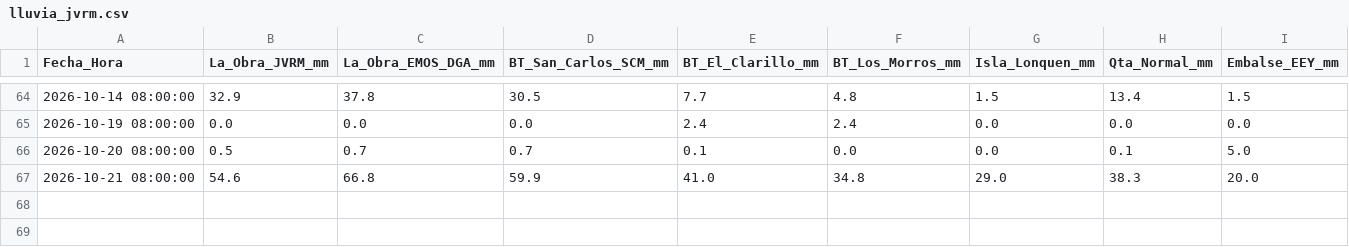
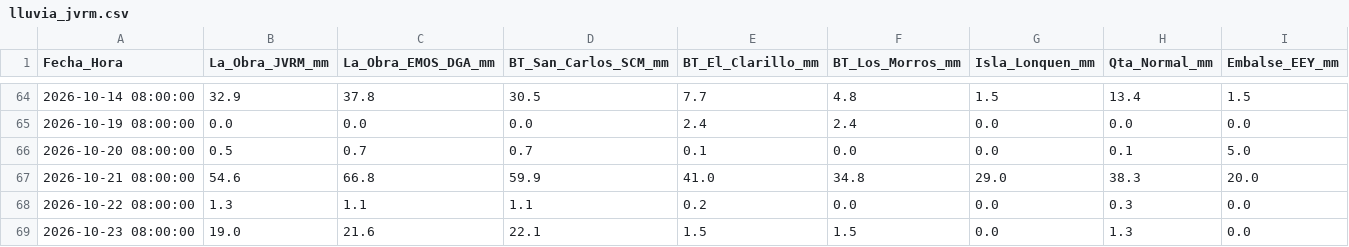
Before and after one commit to mferradalora/Caudales-JVRM, a CSV file: lluvia_jvrm.csv, drawn as a sheet; only a part is shown, gaps mark what is left out.

```diff
--- a/lluvia_jvrm.csv
+++ b/lluvia_jvrm.csv
@@ -67 +67,3 @@ Fecha_Hora,La_Obra_JVRM_mm,La_Obra_EMOS_DGA_mm,BT_San_Carlos_SCM_mm,BT_El_Claril
 2026-10-21 08:00:00,54.6,66.8,59.9,41.0,34.8,29.0,38.3,20.0
+2026-10-22 08:00:00,1.3,1.1,1.1,0.2,0.0,0.0,0.3,0.0
+2026-10-23 08:00:00,19.0,21.6,22.1,1.5,1.5,0.0,1.3,0.0
```
Also changed, not shown: nieve_jvrm.csv, 3 other files.
